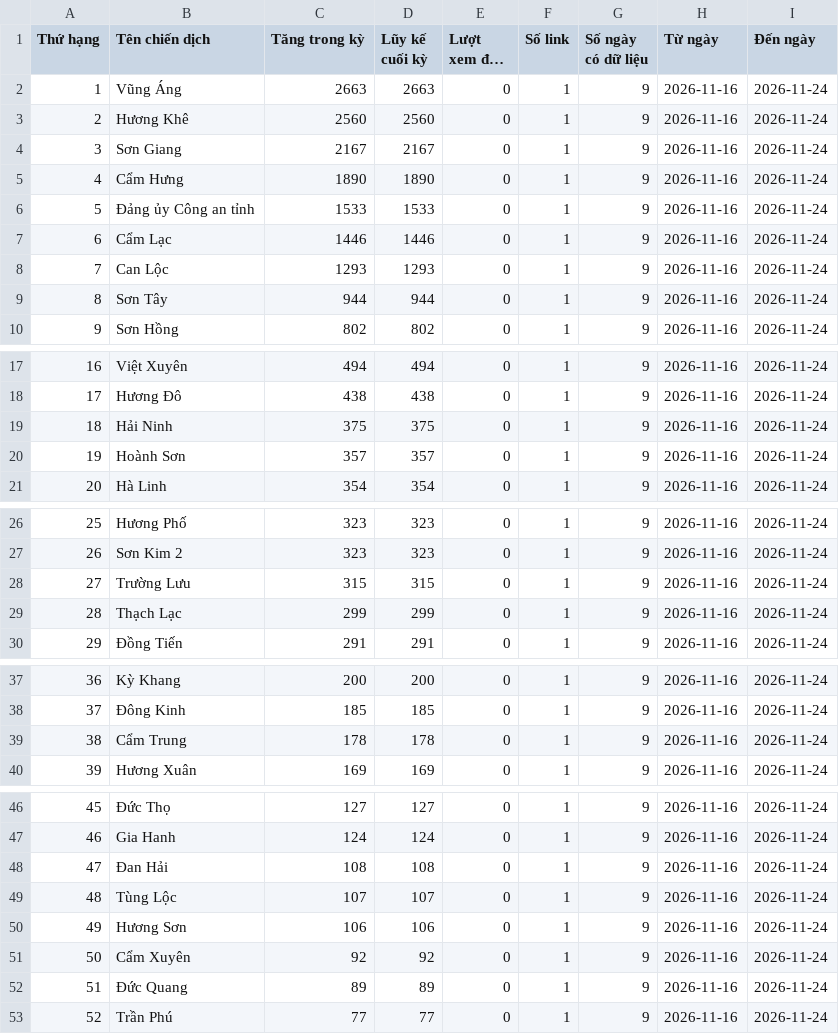
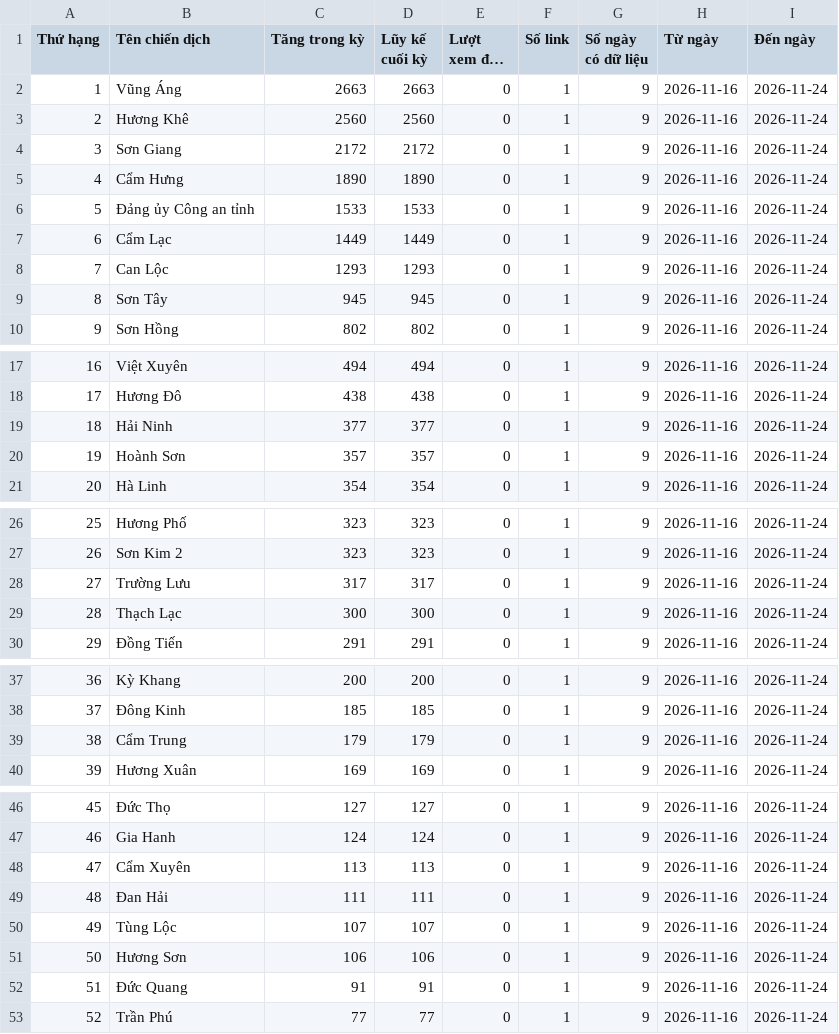
Before and after one commit to phuonglinh-ai/truyenthonghatinh, a CSV file: data.csv, drawn as a sheet; only a part is shown, gaps mark what is left out; long unchanged cells end in ….

Commit message:
Update data 2026-11-24 08:15

```diff
--- a/data.csv
+++ b/data.csv
@@ -3,8 +3,8 @@
 2,Hương Khê,2560,2560,0,1,9,2026-11-16,2026-11-24
-3,Sơn Giang,2167,2167,0,1,9,2026-11-16,2026-11-24
+3,Sơn Giang,2172,2172,0,1,9,2026-11-16,2026-11-24
 4,Cẩm Hưng,1890,1890,0,1,9,2026-11-16,2026-11-24
 5,Đảng ủy Công an tỉnh,1533,1533,0,1,9,2026-11-16,2026-11-24
-6,Cẩm Lạc,1446,1446,0,1,9,2026-11-16,2026-11-24
+6,Cẩm Lạc,1449,1449,0,1,9,2026-11-16,2026-11-24
 7,Can Lộc,1293,1293,0,1,9,2026-11-16,2026-11-24
-8,Sơn Tây,944,944,0,1,9,2026-11-16,2026-11-24
+8,Sơn Tây,945,945,0,1,9,2026-11-16,2026-11-24
 9,Sơn Hồng,802,802,0,1,9,2026-11-16,2026-11-24
@@ -18,3 +18,3 @@
 17,Hương Đô,438,438,0,1,9,2026-11-16,2026-11-24
-18,Hải Ninh,375,375,0,1,9,2026-11-16,2026-11-24
+18,Hải Ninh,377,377,0,1,9,2026-11-16,2026-11-24
 19,Hoành Sơn,357,357,0,1,9,2026-11-16,2026-11-24
@@ -27,4 +27,4 @@
 26,Sơn Kim 2,323,323,0,1,9,2026-11-16,2026-11-24
-27,Trường Lưu,315,315,0,1,9,2026-11-16,2026-11-24
-28,Thạch Lạc,299,299,0,1,9,2026-11-16,2026-11-24
+27,Trường Lưu,317,317,0,1,9,2026-11-16,2026-11-24
+28,Thạch Lạc,300,300,0,1,9,2026-11-16,2026-11-24
 29,Đồng Tiến,291,291,0,1,9,2026-11-16,2026-11-24
@@ -38,3 +38,3 @@
 37,Đông Kinh,185,185,0,1,9,2026-11-16,2026-11-24
-38,Cẩm Trung,178,178,0,1,9,2026-11-16,2026-11-24
+38,Cẩm Trung,179,179,0,1,9,2026-11-16,2026-11-24
 39,Hương Xuân,169,169,0,1,9,2026-11-16,2026-11-24
@@ -47,7 +47,7 @@
 46,Gia Hanh,124,124,0,1,9,2026-11-16,2026-11-24
-47,Đan Hải,108,108,0,1,9,2026-11-16,2026-11-24
-48,Tùng Lộc,107,107,0,1,9,2026-11-16,2026-11-24
-49,Hương Sơn,106,106,0,1,9,2026-11-16,2026-11-24
-50,Cẩm Xuyên,92,92,0,1,9,2026-11-16,2026-11-24
-51,Đức Quang,89,89,0,1,9,2026-11-16,2026-11-24
+47,Cẩm Xuyên,113,113,0,1,9,2026-11-16,2026-11-24
+48,Đan Hải,111,111,0,1,9,2026-11-16,2026-11-24
+49,Tùng Lộc,107,107,0,1,9,2026-11-16,2026-11-24
+50,Hương Sơn,106,106,0,1,9,2026-11-16,2026-11-24
+51,Đức Quang,91,91,0,1,9,2026-11-16,2026-11-24
 52,Trần Phú,77,77,0,1,9,2026-11-16,2026-11-24
```
